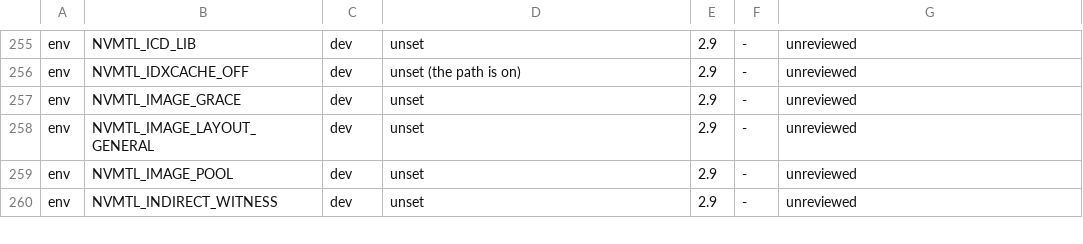
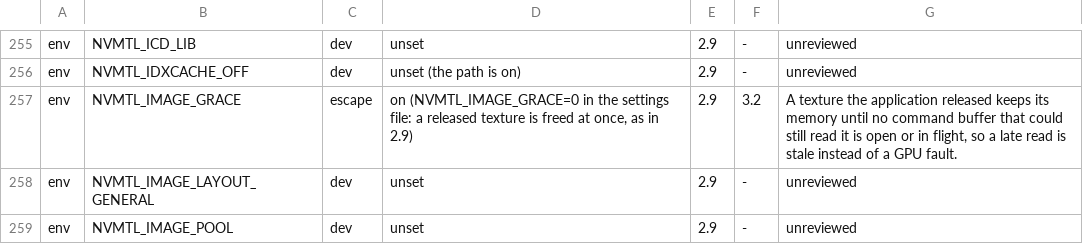
Before and after one commit to TheFormidable/nvidia-macos-driver, a TSV file: tools/switches.tsv, drawn as a sheet; only a part is shown, gaps mark what is left out; the shorter side is filled out with more unchanged rows.

```diff
--- a/tools/switches.tsv
+++ b/tools/switches.tsv
@@ -256,3 +256,3 @@ env	NVMTL_ICD_LIB	dev	unset	2.9	-	unreviewed
 env	NVMTL_IDXCACHE_OFF	dev	unset (the path is on)	2.9	-	unreviewed
-env	NVMTL_IMAGE_GRACE	dev	unset	2.9	-	unreviewed
+env	NVMTL_IMAGE_GRACE	escape	on (NVMTL_IMAGE_GRACE=0 in the settings file: a released texture is freed at once, as in 2.9)	2.9	3.2	A texture the application released keeps its memory until no command buffer that could still read it is open or in flight, so a late read is stale instead of a GPU fault.
 env	NVMTL_IMAGE_LAYOUT_GENERAL	dev	unset	2.9	-	unreviewed
```
Also changed, not shown: 2 other files.
